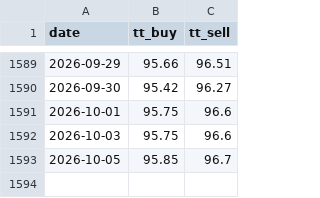
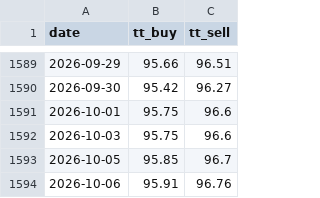
Before and after one commit to xfina-dev/xfina-data, a CSV file: v1/fx/sbi-forex-card-usd.csv, drawn as a sheet; only a part is shown, gaps mark what is left out.

```diff
--- a/v1/fx/sbi-forex-card-usd.csv
+++ b/v1/fx/sbi-forex-card-usd.csv
@@ -1593 +1593,2 @@ date,tt_buy,tt_sell
 2026-10-05,95.85,96.7
+2026-10-06,95.91,96.76
```
Also changed, not shown: v1/manifests/sbi-forex-card-usd.csv, 1 other file.
